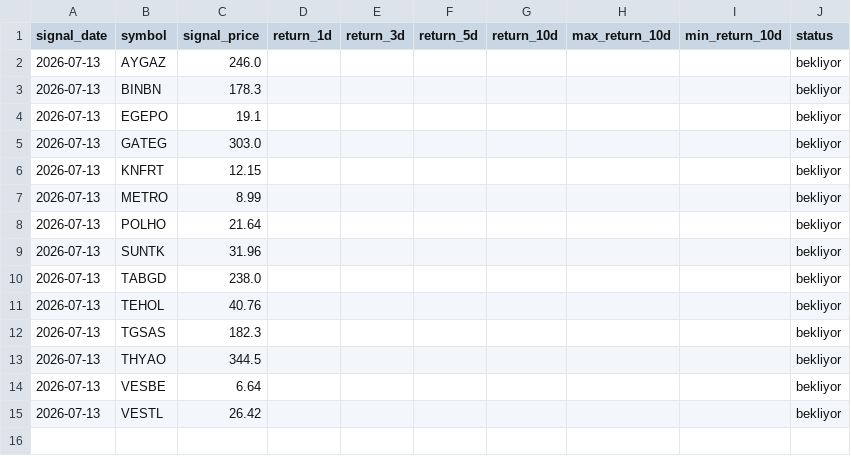
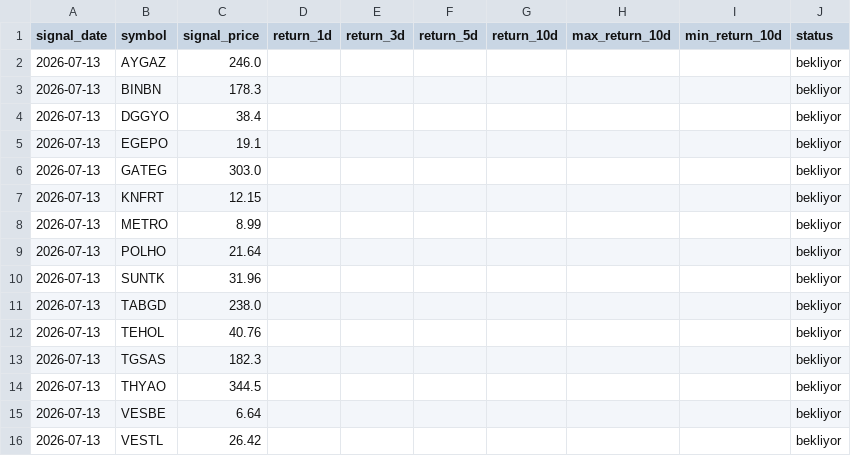
Before and after one commit to swcydsqzjb-bit/bist-bot, a CSV file: signals_history.csv, drawn as a sheet; the diff names each change by its address in the sheet, - before the commit and + after, or states it on an @@ line.

Commit message:
Performans geçmişini güncelle

```diff
--- a/signals_history.csv
+++ b/signals_history.csv
+row 4: 2026-07-13 | DGGYO | 38.4 |  |  |  |  |  |  | bekliyor
```
